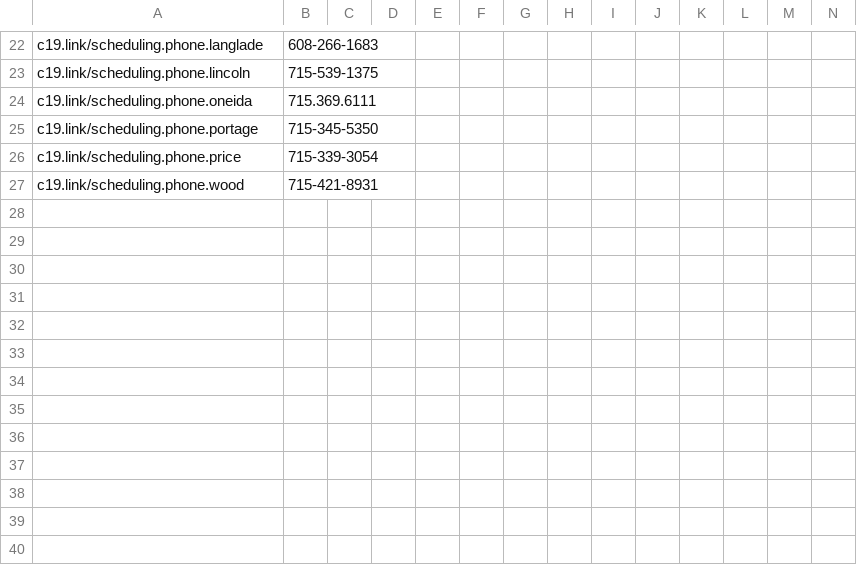
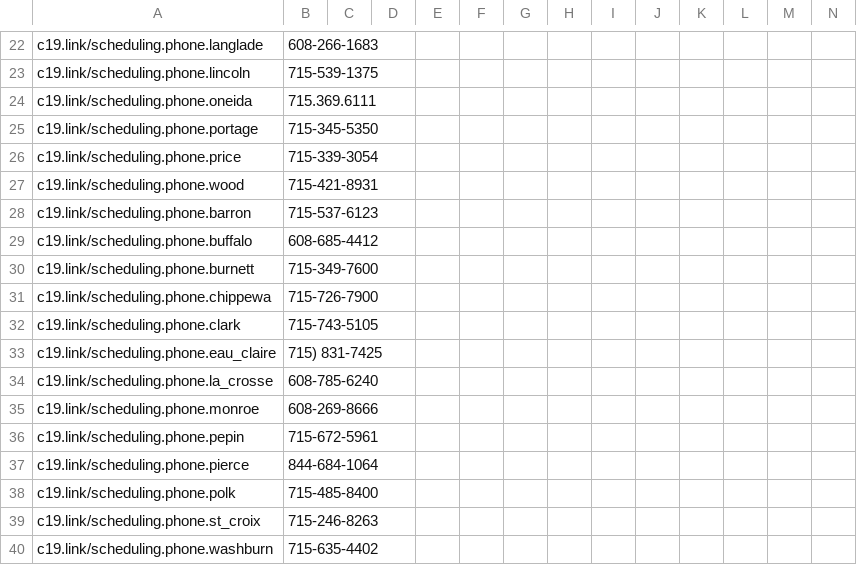
Before and after one commit to microsoft/covid-vaccine-bot, a CSV file: packages/plans/data/policies/wisconsin/wisconsin.csv, drawn as a sheet; only a part is shown, gaps mark what is left out; rows hold the shown columns only; the diff names each change by its address in the sheet, - before the commit and + after, or states it on an @@ line.

Commit message:
auto file update

```diff
--- a/packages/plans/data/policies/wisconsin/wisconsin.csv
+++ b/packages/plans/data/policies/wisconsin/wisconsin.csv
+row 28: c19.link/scheduling.phone.barron | 715-537-6123
+row 29: c19.link/scheduling.phone.buffalo | 608-685-4412
+row 30: c19.link/scheduling.phone.burnett | 715-349-7600
+row 31: c19.link/scheduling.phone.chippewa | 715-726-7900
+row 32: c19.link/scheduling.phone.clark | 715-743-5105
+row 33: c19.link/scheduling.phone.eau_claire | 715) 831-7425
+row 34: c19.link/scheduling.phone.la_crosse | 608-785-6240
+row 35: c19.link/scheduling.phone.monroe | 608-269-8666
+row 36: c19.link/scheduling.phone.pepin | 715-672-5961
+row 37: c19.link/scheduling.phone.pierce | 844-684-1064
+row 38: c19.link/scheduling.phone.polk | 715-485-8400
+row 39: c19.link/scheduling.phone.st_croix | 715-246-8263
+row 40: c19.link/scheduling.phone.washburn | 715-635-4402
```
